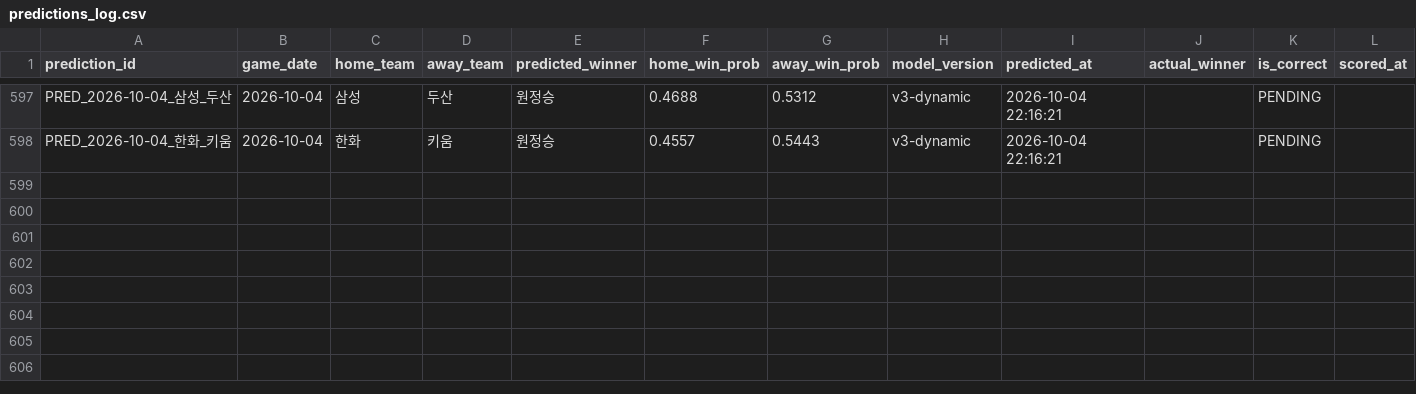
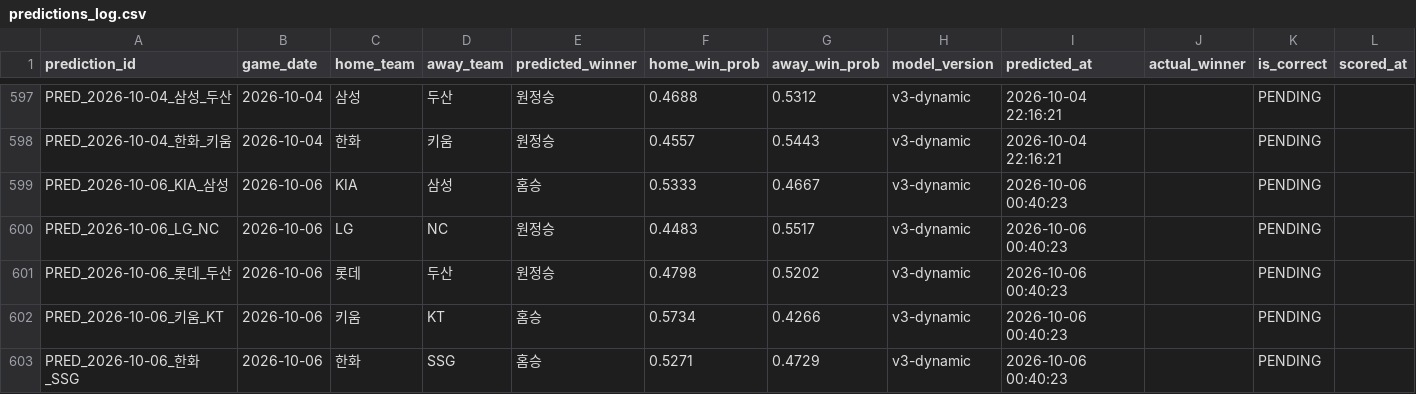
Before and after one commit to limanho001014-create/kbo-predictor-dynamic, a CSV file: data/predictions_log.csv, drawn as a sheet; only a part is shown, gaps mark what is left out; the diff names each change by its address in the sheet, - before the commit and + after, or states it on an @@ line.

```diff
--- a/data/predictions_log.csv
+++ b/data/predictions_log.csv
+row 599: PRED_2026-10-06_KIA_삼성 | 2026-10-06 | KIA | 삼성 | 홈승 | 0.5333 | 0.4667 | v3-dynamic | 2026-10-06 00:40:23 |  | PENDING
+row 600: PRED_2026-10-06_LG_NC | 2026-10-06 | LG | NC | 원정승 | 0.4483 | 0.5517 | v3-dynamic | 2026-10-06 00:40:23 |  | PENDING
+row 601: PRED_2026-10-06_롯데_두산 | 2026-10-06 | 롯데 | 두산 | 원정승 | 0.4798 | 0.5202 | v3-dynamic | 2026-10-06 00:40:23 |  | PENDING
+row 602: PRED_2026-10-06_키움_KT | 2026-10-06 | 키움 | KT | 홈승 | 0.5734 | 0.4266 | v3-dynamic | 2026-10-06 00:40:23 |  | PENDING
+row 603: PRED_2026-10-06_한화_SSG | 2026-10-06 | 한화 | SSG | 홈승 | 0.5271 | 0.4729 | v3-dynamic | 2026-10-06 00:40:23 |  | PENDING
```
Also changed, not shown: data/games_history.csv, data/players_latest_hitter.csv, 7 other files.
